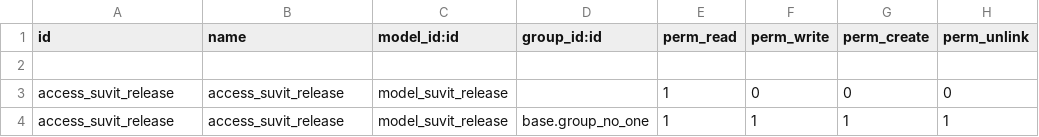
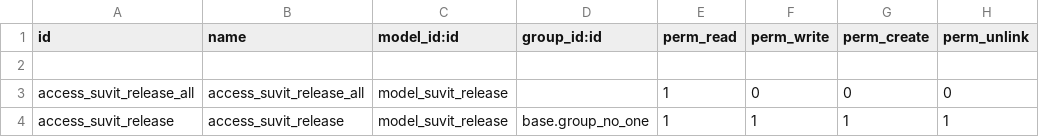
Before and after one commit to suvitorg/suvit-odoo, a CSV file: suvit_release/security/ir.model.access.csv, drawn as a sheet.

Commit message:
Update ir.model.access.csv

```diff
--- a/suvit_release/security/ir.model.access.csv
+++ b/suvit_release/security/ir.model.access.csv
@@ -2,3 +2,3 @@ id,name,model_id:id,group_id:id,perm_read,perm_write,perm_create,perm_unlink
 
-access_suvit_release,access_suvit_release,model_suvit_release,,1,0,0,0
+access_suvit_release_all,access_suvit_release_all,model_suvit_release,,1,0,0,0
 access_suvit_release,access_suvit_release,model_suvit_release,base.group_no_one,1,1,1,1
```
